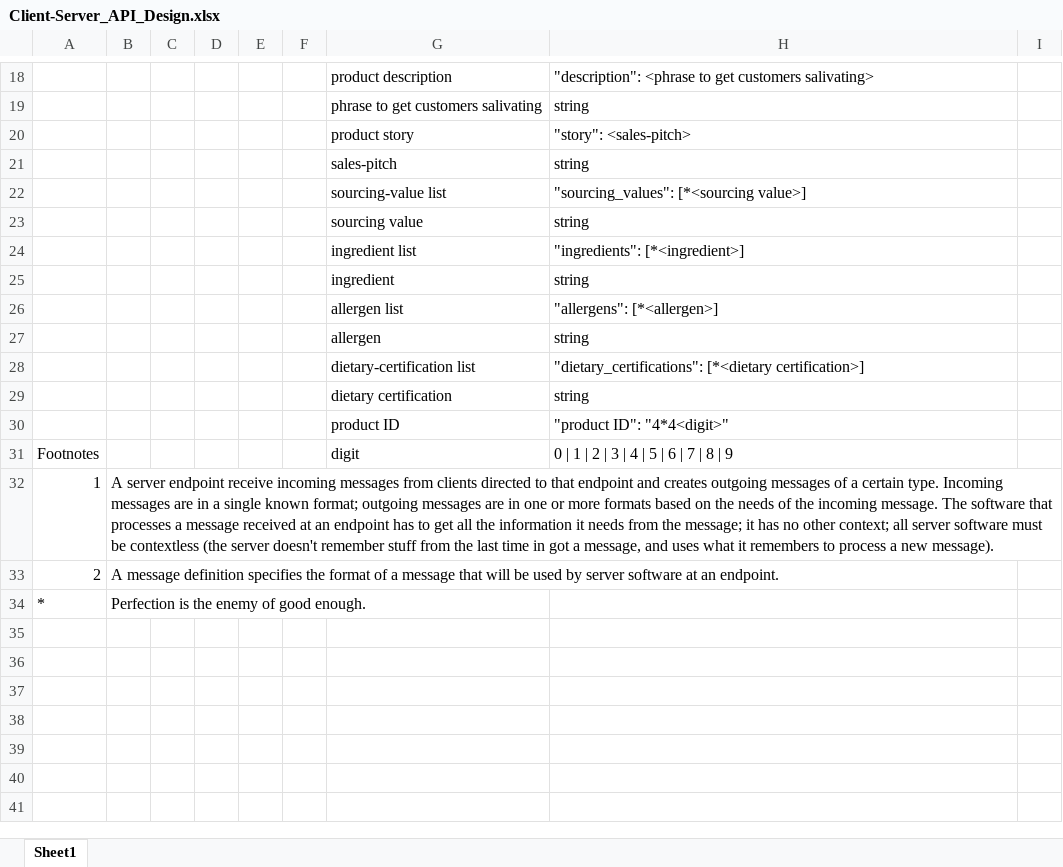
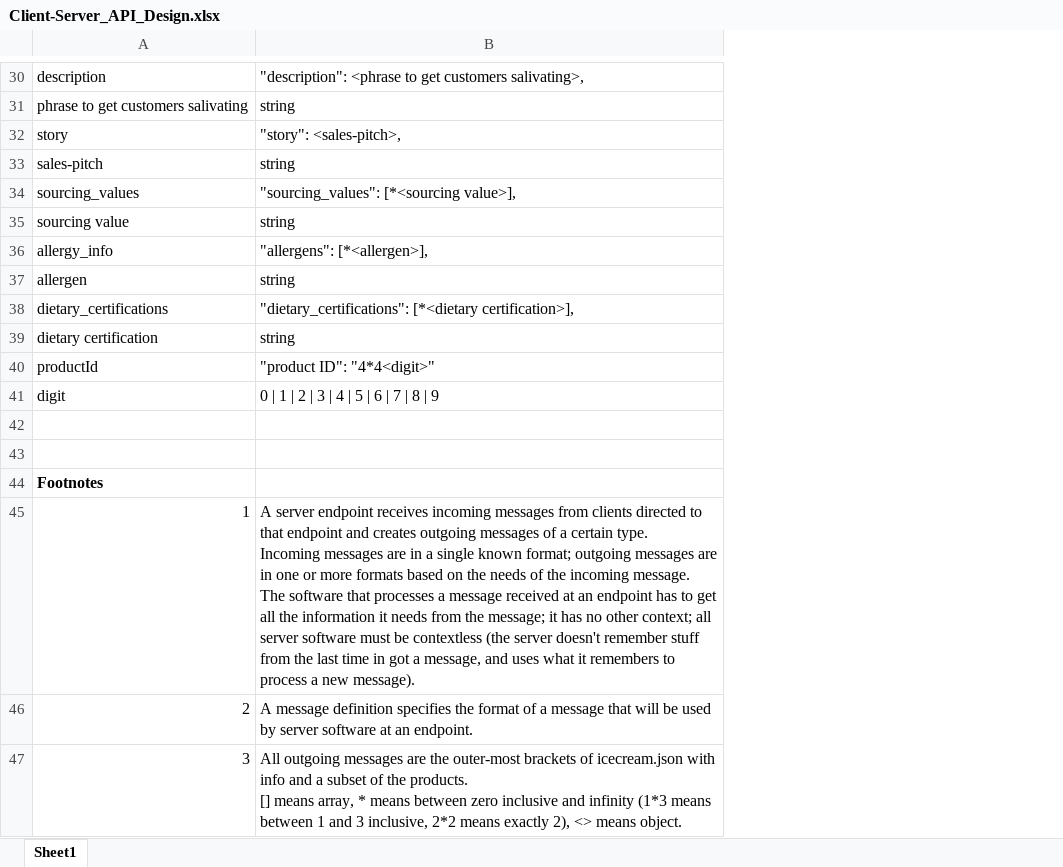
Before and after one commit to tslever/Tom_Levers_Public_Git_Repository, an Excel workbook: Interface_Design/System_Internal/Client-Server_API_Design.xlsx, sheet Sheet1, drawn as a sheet; only a part is shown, gaps mark what is left out; values as stored, in another font and other column widths than the file's, no borders; removed rows and columns are numbered as before the commit, all else as after; ↵ is a line break in a cell; the diff covers the shown part only; the diff names each change by its address in the sheet, - before the commit and + after, or states it on an @@ line.

```diff
--- a/Interface_Design/System_Internal/Client-Server_API_Design.xlsx (sheet Sheet1)
+++ b/Interface_Design/System_Internal/Client-Server_API_Design.xlsx (sheet Sheet1)
-column A, rows 31-34: Footnotes | 1 | 2 | *
-column B, rows 32-34: A server endpoint receive incoming messages from clients directed to that endpoint and creates outgoing messages of a certain type. Incoming messages are in a single known format; outgoing messages are in one or more formats based on the needs of the incoming message. The software that processes a message received at an endpoint has to get all the information it needs from the message; it has no other context; all server software must be contextless (the server doesn't remember stuff from the last time in got a message, and uses what it remembers to process a new message). | A message definition specifies the format of a message that will be used by server software at an endpoint. | Perfection is the enemy of good enough.
-column C, empty
-column D, empty
-column E, empty
-column F, empty
-column I, empty
-A30: product description
+A30: description
-B30: …get customers salivating>
+B30: …get customers salivating>,
-row 20:  |  |  |  |  |  | product story | "story": <sales-pitch>
+row 32: story | "story": <sales-pitch>,
-A34: sourcing-value list
+A34: sourcing_values
-B34: "sourcing_values": [*<sourcing value>]
+B34: "sourcing_values": [*<sourcing value>],
-row 24:  |  |  |  |  |  | ingredient list | "ingredients": [*<ingredient>]
-row 25:  |  |  |  |  |  | ingredient | string
-row 26:  |  |  |  |  |  | allergen list | "allergens": [*<allergen>]
+row 36: allergy_info | "allergens": [*<allergen>],
-A38: dietary-certification list
+A38: dietary_certifications
-B38: "dietary_certifications": [*<dietary certification>]
+B38: "dietary_certifications": [*<dietary certification>],
-A40: product ID
+A40: productId
-row 42: 1 | A server endpoint receive incoming messages from clients directed to that endpoint and creates outgoing messages of a certain type. Incoming messages are in a single known format; outgoing messages are in one or more formats based on the needs of the incoming message. The software that processes a message received at an endpoint has to get all the information it needs from the message; it has no other context; all server software must be contextless (the server doesn't remember stuff from the last time in got a message, and uses what it remembers to process a new message).
+row 42: (empty)
-row 43: 2 | A message definition specifies the format of a message that will be used by server software at an endpoint.
+row 43: (empty)
-A44: (empty)
+A44: Footnotes
+row 45: 1 | A server endpoint receives incoming messages from clients directed to that endpoint and creates outgoing messages of a certain type. ↵ Incoming messages are in a single known format; outgoing messages are in one or more formats based on the needs of the incoming message. ↵ The software that processes a message received at an endpoint has to get all the information it needs from the message; it has no other context; all server software must be contextless (the server doesn't remember stuff from the last time in got a message, and uses what it remembers to process a new message).
+row 46: 2 | A message definition specifies the format of a message that will be used by server software at an endpoint.
+row 47: 3 | All outgoing messages are the outer-most brackets of icecream.json with info and a subset of the products. ↵ [] means array, * means between zero inclusive and infinity (1*3 means between 1 and 3 inclusive, 2*2 means exactly 2), <> means object.
```
Also changed, not shown: 19 added rows, 7 removed rows and 5 edited cells elsewhere in this sheet, Interface_Design/System_External/Requester_and_Ice-Cream_System_Interface_Design.xlsx, 34 other files.
